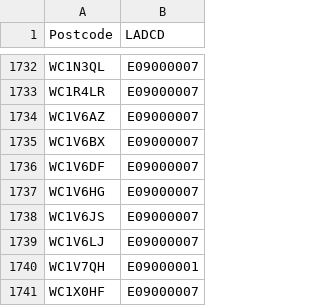
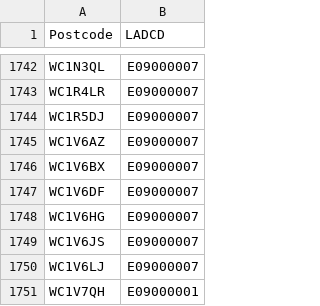
Before and after one commit to open-innovations/true-north, a CSV file: working/b-corp/postcodes.csv, drawn as a sheet; only a part is shown, gaps mark what is left out; the shorter side is filled out with more unchanged rows; the diff covers the shown part only.

```diff
--- a/working/b-corp/postcodes.csv
+++ b/working/b-corp/postcodes.csv
@@ -1733,2 +1743,3 @@ WC1N3QL,E09000007
 WC1R4LR,E09000007
+WC1R5DJ,E09000007
 WC1V6AZ,E09000007
```
Also changed, not shown: 10 added rows elsewhere in this file, src/themes/true-north/_data/bcorp_by_la.csv, 5 other files.
